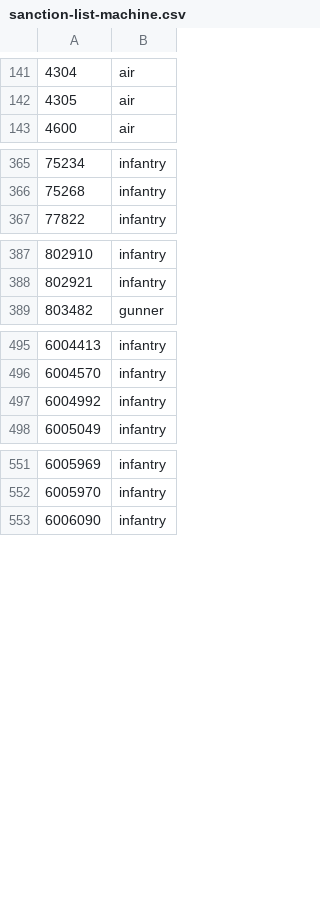
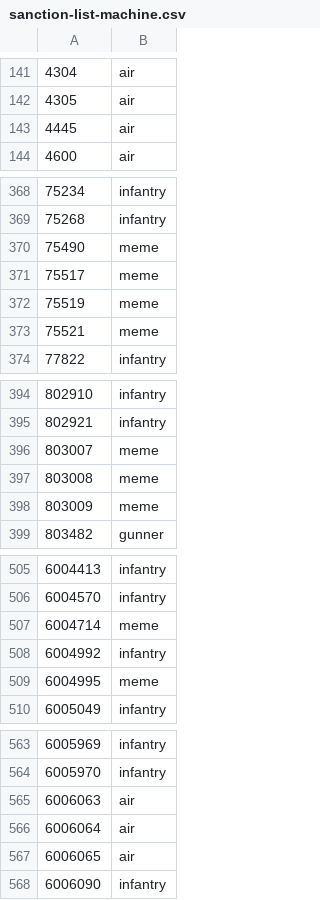
Before and after one commit to cooltrain7/Planetside-2-API-Tracker, a CSV file: Weapons/community-review/sanction-list-machine.csv, drawn as a sheet; only a part is shown, gaps mark what is left out; the diff covers the shown part only; the diff names each change by its address in the sheet, - before the commit and + after, or states it on an @@ line.

Commit message:
ESF weapons all to 'air', event pistols to 'meme'
Signed-off-by: Fred Kilbourn <fred@fredk.com>

```diff
--- a/Weapons/community-review/sanction-list-machine.csv
+++ b/Weapons/community-review/sanction-list-machine.csv
+row 143: 4445 | air
+row 370: 75490 | meme
+row 371: 75517 | meme
+row 372: 75519 | meme
+row 373: 75521 | meme
+row 396: 803007 | meme
+row 397: 803008 | meme
+row 398: 803009 | meme
+row 507: 6004714 | meme
+row 509: 6004995 | meme
+row 565: 6006063 | air
+row 566: 6006064 | air
+row 567: 6006065 | air
```
Also changed, not shown: 2 added rows elsewhere in this file, Weapons/community-review/sanction-list-machine-with-none.csv, Weapons/community-review/sanction-list.csv.
